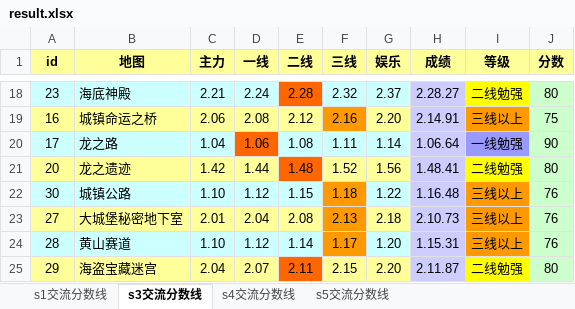
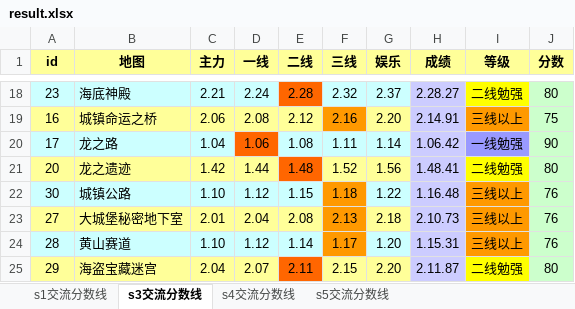
Before and after one commit to Felix-Project/GameRecord, an Excel workbook: game/result.xlsx, sheet s3交流分数线, drawn as a sheet; only a part is shown, gaps mark what is left out; values as stored, in another font and other column widths than the file's, no borders; the diff names each change by its address in the sheet, - before the commit and + after, or states it on an @@ line.

```diff
--- a/game/result.xlsx (sheet s3交流分数线)
+++ b/game/result.xlsx (sheet s3交流分数线)
-H20 (成绩): 1.06.64
+H20 (成绩): 1.06.42
```
Also changed, not shown: sheet s4交流分数线, sheet s5交流分数线, 1 other file.
